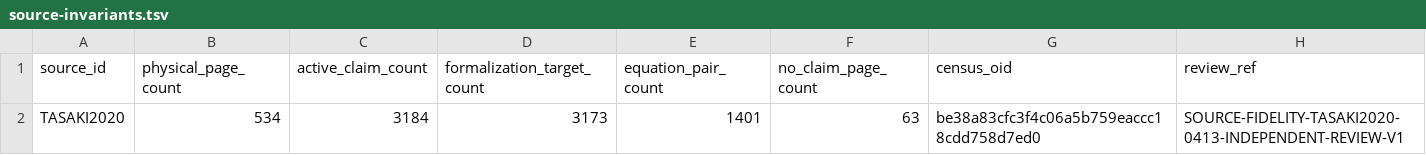
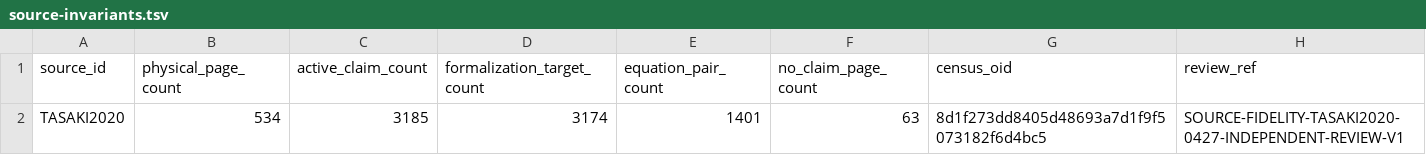
Before and after one commit to phasetr/lattice-system, a TSV file: registry/source-invariants.tsv, drawn as a sheet.

Commit message:
Register ferrimagnetic squared-order symmetry assertion (#5496)
The ferrimagnetic statement/model unit omitted an independently usable quadratic-operator symmetry-invariance assertion. Register it as CL-TASAKI2020-3450 through one reviewed creation correction, with exact source provenance and an additional ordered relation in existing source item IT-TASAKI2020-0433. Refs #5494.

Record ten closed statement-readiness outcomes and preserve all nine existing claim records, the source item's metadata and first relation, prior corrections, source fingerprints, phase, and vocabulary declarations. Derive the revised census and regenerate current public documentation: 3,185 active claims and 3,174 formalization targets, with 3,039 source items unchanged. Existing amendment, successor and source-item-addition ledgers remain fixed. Lean, checkers, tests, dependency pins and workflows are unchanged.

Validation at 90df24b157b588466020bd396dba1eef83829f36: independent source/data/docs review CLEAN; independent aggregate, correction-event base-diff and production-build verification PASS; all nine runtime suites completed with zero visible warnings, errors or skips. Generated documentation has no drift. Both exact-head hosted rewrite-ci workflows pass all checks and the production build.

The reviewed statement/model boundary ends before the printed Proof heading. The distinct proof-context issue #5495 remains open. Whole-source completeness, R4 and source proofs remain unfinished under #5487 and #5479; #5494 requires bounded production acceptance after this merge.

```diff
--- a/registry/source-invariants.tsv
+++ b/registry/source-invariants.tsv
@@ -1,2 +1,2 @@
 source_id	physical_page_count	active_claim_count	formalization_target_count	equation_pair_count	no_claim_page_count	census_oid	review_ref
-TASAKI2020	534	3184	3173	1401	63	be38a83cfc3f4c06a5b759eaccc18cdd758d7ed0	SOURCE-FIDELITY-TASAKI2020-0413-INDEPENDENT-REVIEW-V1
+TASAKI2020	534	3185	3174	1401	63	8d1f273dd8405d48693a7d1f9f5073182f6d4bc5	SOURCE-FIDELITY-TASAKI2020-0427-INDEPENDENT-REVIEW-V1
```
Also changed, not shown: 13 other files.
